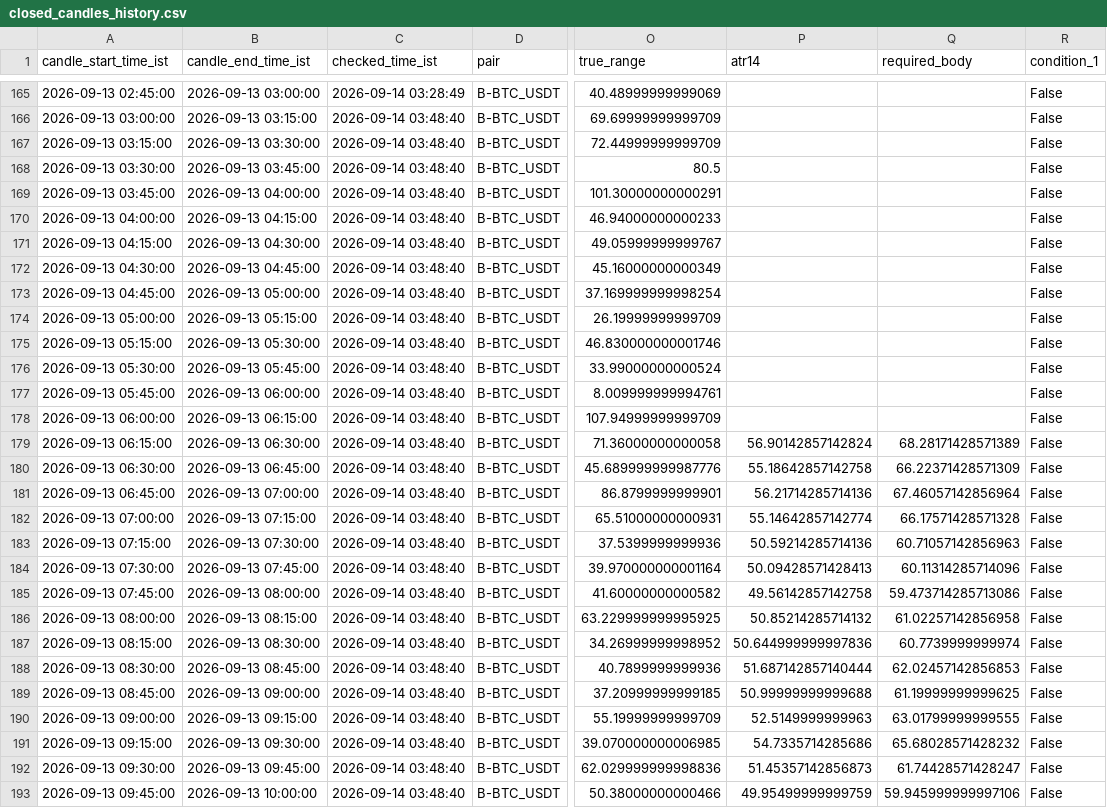
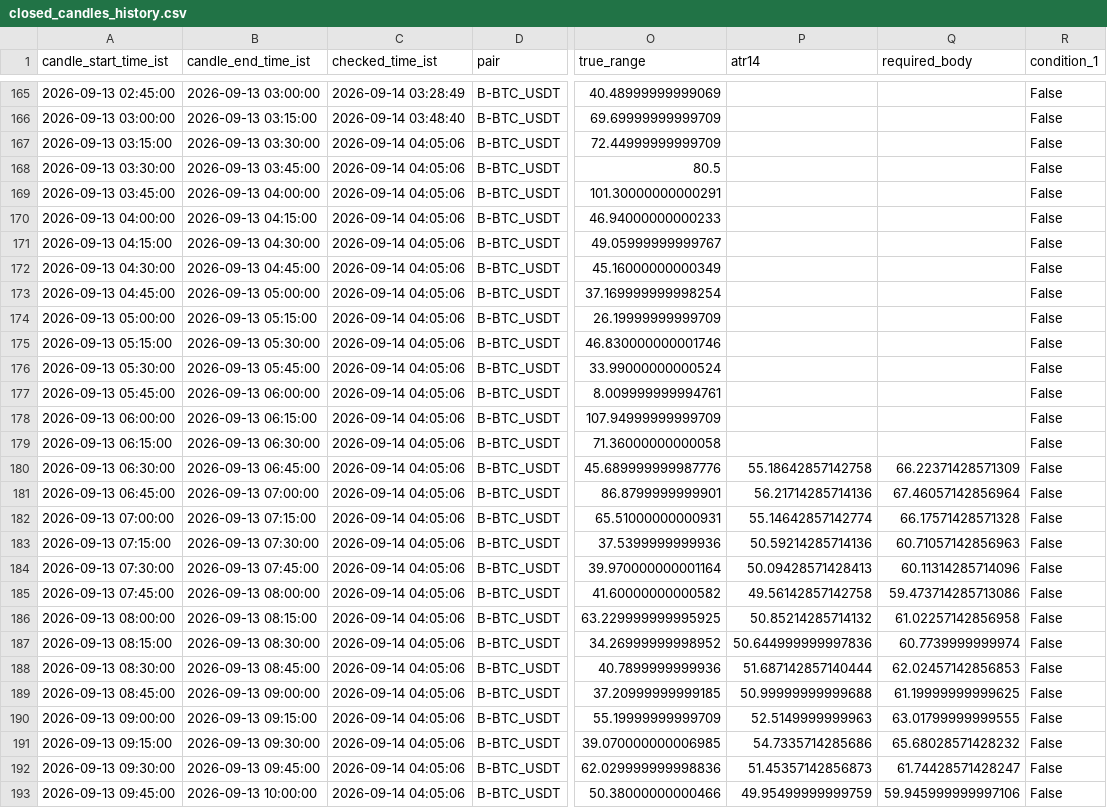
Before and after one commit to bera993258-design/coindcx-candle-alert, a CSV file: output/closed_candles_history.csv, drawn as a sheet; only a part is shown, gaps mark what is left out; the diff covers the shown part only; the diff names each change by its address in the sheet, - before the commit and + after, or states it on an @@ line.

```diff
--- a/output/closed_candles_history.csv
+++ b/output/closed_candles_history.csv
-C167:C193 (checked_time_ist): 2026-09-14 03:48:40
+C167:C193 (checked_time_ist): 2026-09-14 04:05:06
-P179 (atr14): 56.90142857142824
+P179 (atr14): (empty)
-Q179 (required_body): 68.28171428571389
+Q179 (required_body): (empty)
```
Also changed, not shown: 1 added row and 71 edited cells elsewhere in this file, output/live_result.csv, 1 other file.
